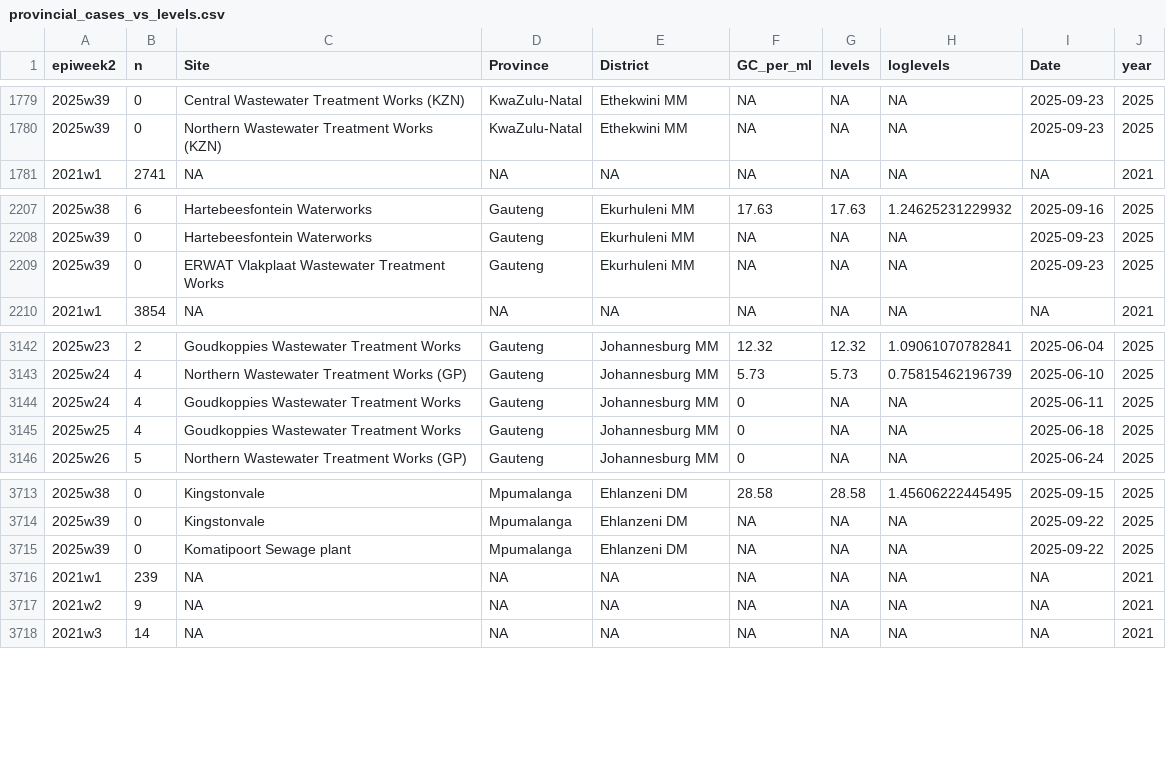
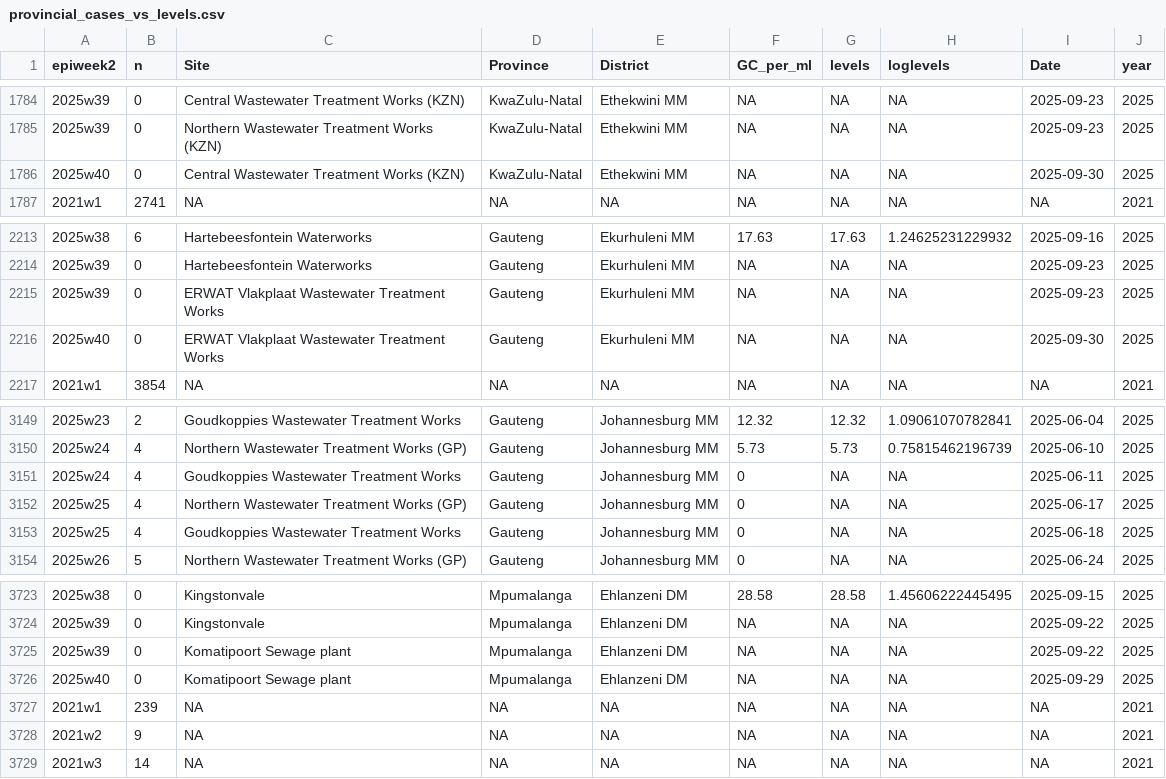
Before and after one commit to NICD-Wastewater-Genomics/NICD-Dash-Data, a CSV file: provincial_cases_vs_levels.csv, drawn as a sheet; only a part is shown, gaps mark what is left out; the diff covers the shown part only; the diff names each change by its address in the sheet, - before the commit and + after, or states it on an @@ line.

```diff
--- a/provincial_cases_vs_levels.csv
+++ b/provincial_cases_vs_levels.csv
+row 1786: 2025w40 | 0 | Central Wastewater Treatment Works (KZN) | KwaZulu-Natal | Ethekwini MM | NA | NA | NA | 2025-09-30 | 2025
+row 2216: 2025w40 | 0 | ERWAT Vlakplaat Wastewater Treatment Works | Gauteng | Ekurhuleni MM | NA | NA | NA | 2025-09-30 | 2025
+row 3152: 2025w25 | 4 | Northern Wastewater Treatment Works (GP) | Gauteng | Johannesburg MM | 0 | NA | NA | 2025-06-17 | 2025
+row 3726: 2025w40 | 0 | Komatipoort Sewage plant | Mpumalanga | Ehlanzeni DM | NA | NA | NA | 2025-09-29 | 2025
```
Also changed, not shown: 9 added rows elsewhere in this file, rsa_cases_vs_levels.csv.
